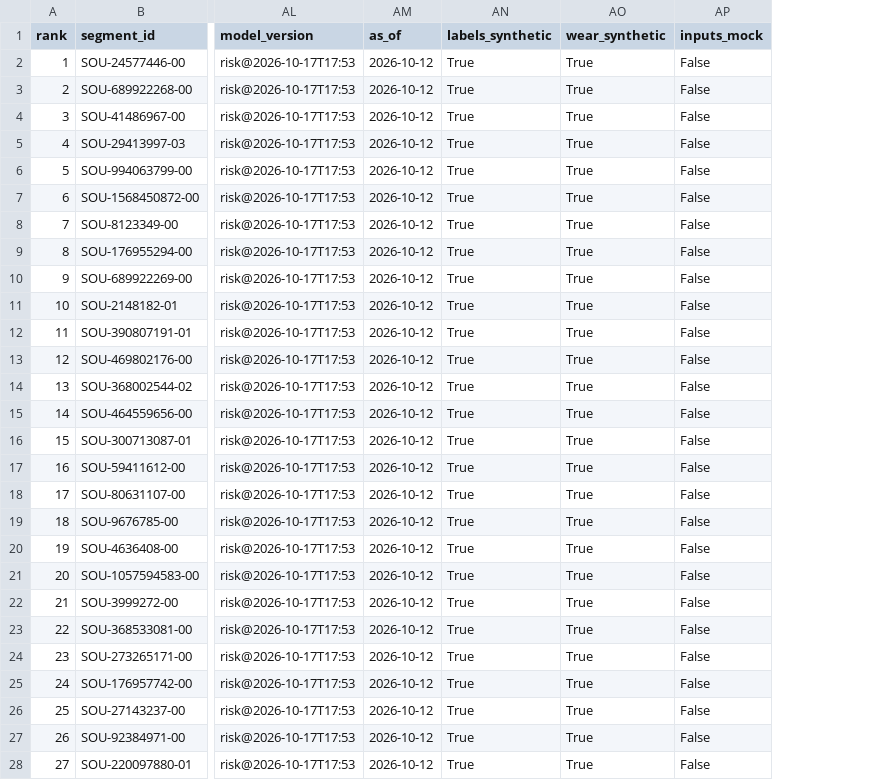
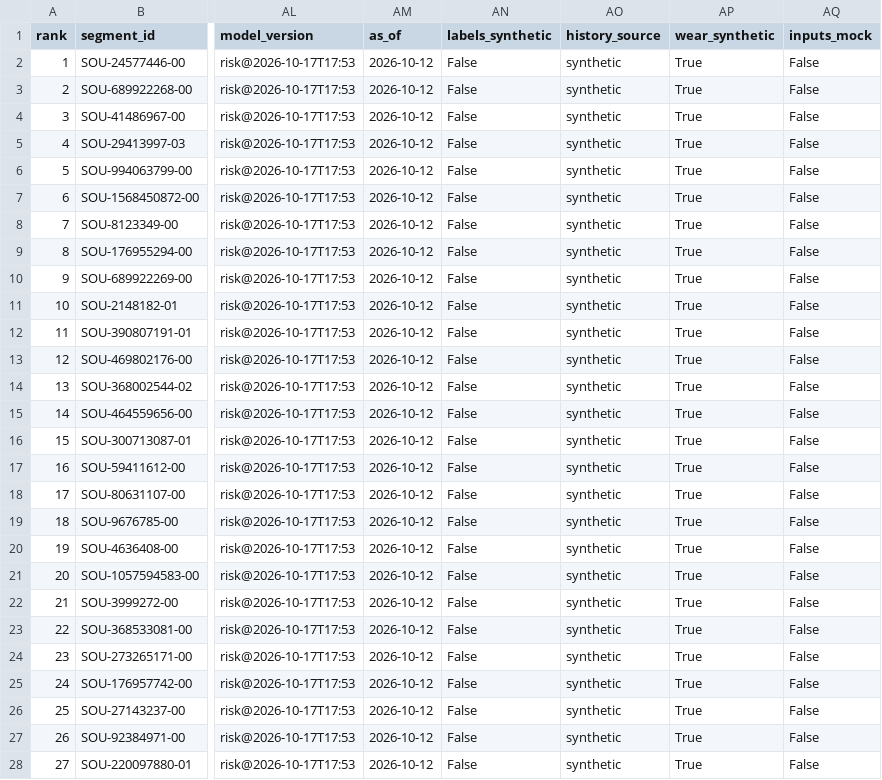
Before and after one commit to ArmaanF-dot/Pothole-simulator-, a CSV file: outputs/prevention_plan_2026-10-12.csv, drawn as a sheet; only a part is shown, gaps mark what is left out; the diff covers the shown part only; the diff names each change by its address in the sheet, - before the commit and + after, or states it on an @@ line.

```diff
--- a/outputs/prevention_plan_2026-10-12.csv
+++ b/outputs/prevention_plan_2026-10-12.csv
+column AO (history_source), rows 2-28: all synthetic
-AN2:AN28 (labels_synthetic): True
+AN2:AN28 (labels_synthetic): False
```
Also changed, not shown: 23 edited cells elsewhere in this file, outputs/prevention_plan_2026-10-12_cold_snap.csv, outputs/prevention_plan_2026-10-12_rain_then_frost.csv, 12 other files.
